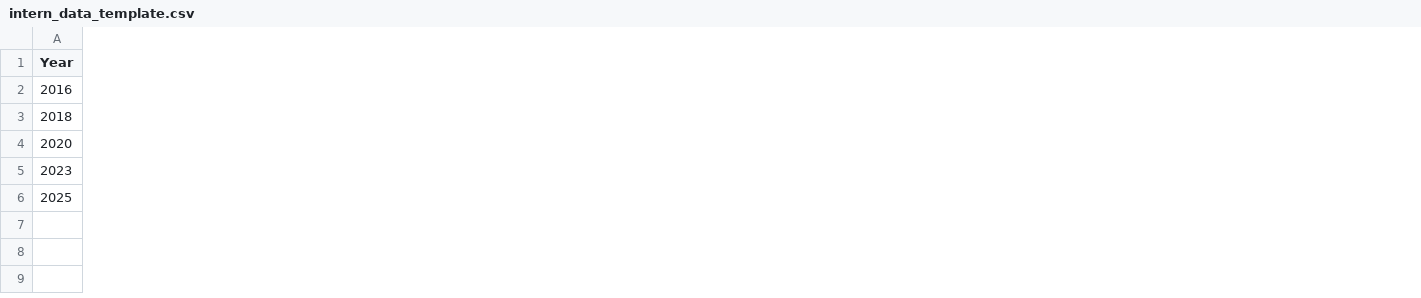
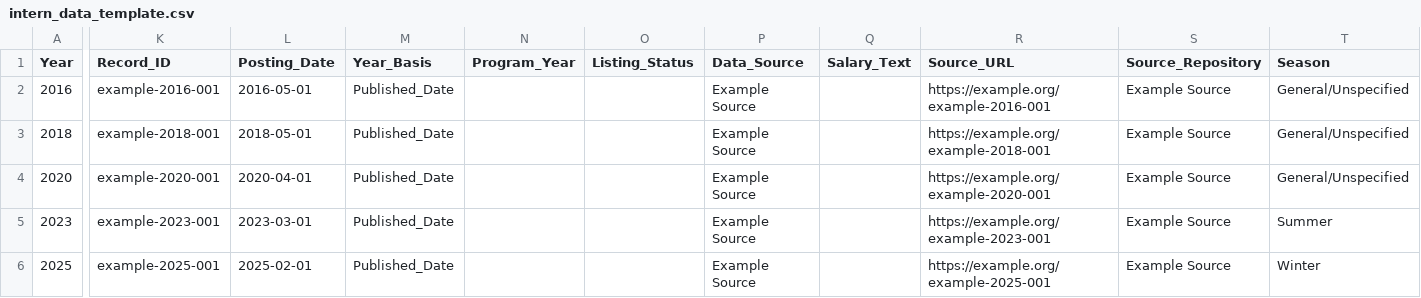
Before and after one commit to YolandaLamYuKwan/stat3660-summer-internship-analysis, a CSV file: data/intern_data_template.csv, drawn as a sheet; only a part is shown, gaps mark what is left out; the diff names each change by its address in the sheet, - before the commit and + after, or states it on an @@ line.

Commit message:
Add traced internship listing data

```diff
--- a/data/intern_data_template.csv
+++ b/data/intern_data_template.csv
+column K (Record_ID), rows 2-6: example-2016-001 | example-2018-001 | example-2020-001 | example-2023-001 | example-2025-001
+column L (Posting_Date), rows 2-6: 2016-05-01 | 2018-05-01 | 2020-04-01 | 2023-03-01 | 2025-02-01
+column M (Year_Basis), rows 2-6: all Published_Date
+column N (Program_Year), empty
+column O (Listing_Status), empty
+column P (Data_Source), rows 2-6: all Example Source
+column Q (Salary_Text), empty
+column R (Source_URL), rows 2-6: https://example.org/example-2016-001 | https://example.org/example-2018-001 | https://example.org/example-2020-001 | https://example.org/example-2023-001 | https://example.org/example-2025-001
+column S (Source_Repository), rows 2-6: all Example Source
+column T (Season), rows 2-6: General/Unspecified | General/Unspecified | General/Unspecified | Summer | Winter
```
Also changed, not shown: 5 other files.
